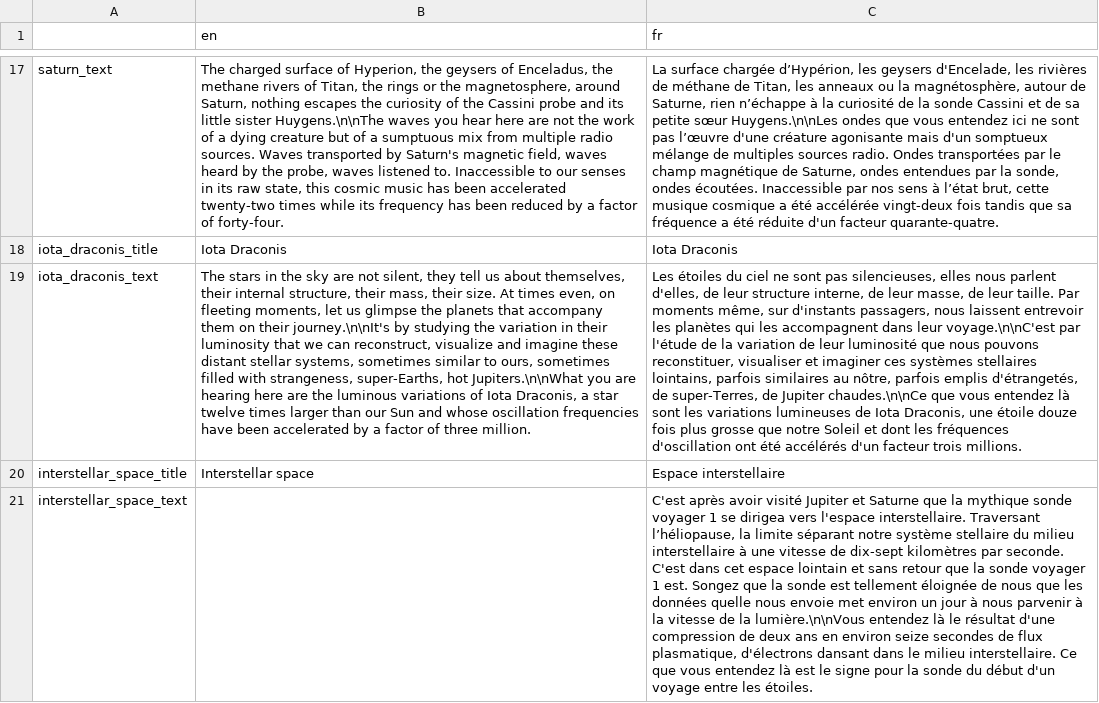
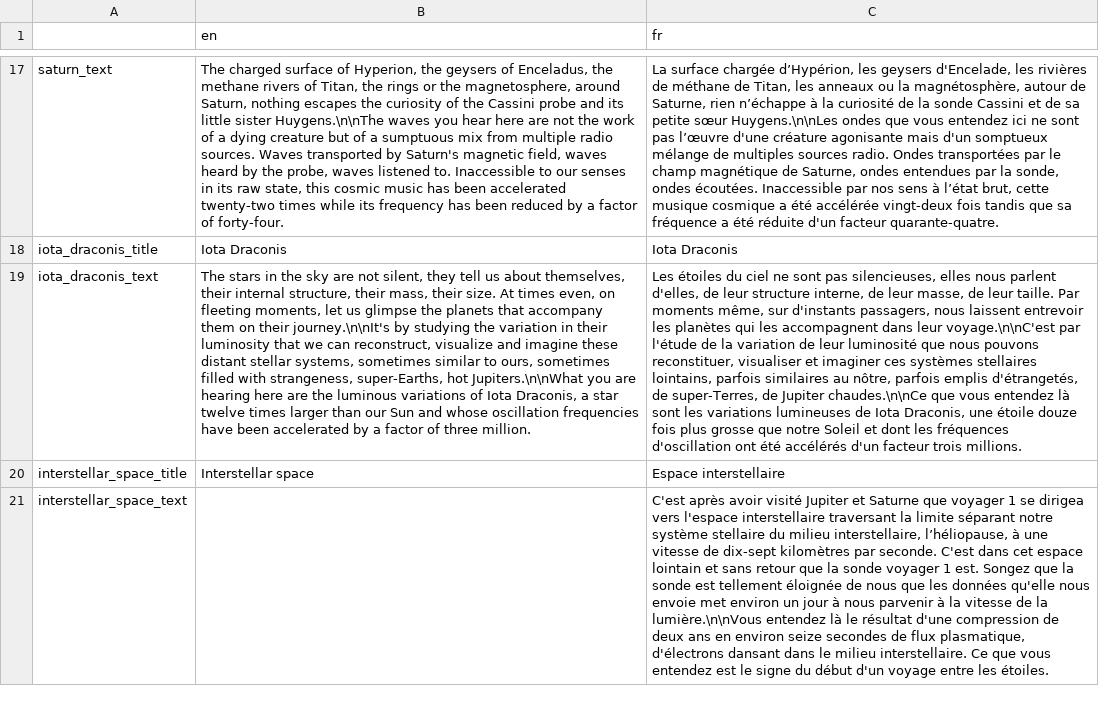
Before and after one commit to lekernelpanic/pound-probe, a CSV file: sound-probe/text/text.csv, drawn as a sheet; only a part is shown, gaps mark what is left out; the diff names each change by its address in the sheet, - before the commit and + after, or states it on an @@ line.

Commit message:
Interstellar space french text corrections

```diff
--- a/sound-probe/text/text.csv
+++ b/sound-probe/text/text.csv
-C21 (fr): …Saturne que la mythique sonde voyager 1 se dirigea vers l'espace interstellaire. Traversant l’héliopause, la limite séparant notre système stellaire du milieu interstellaire à une vitesse de dix-sept kilomètres par seconde. C'est dans cet espace lointain et sans retour que la sonde voyager 1 est. Songez que la sonde est tellement éloignée de nous que les données quelle nous envoie met environ un jour à nous parvenir à la vitesse de la lumière.\n\nVous entendez là le résultat d'une compression de deux ans en environ seize secondes de flux plasmatique, d'électrons dansant dans le milieu interstellaire. Ce que vous entendez là est le signe pour la sonde du début…
+C21 (fr): …Saturne que voyager 1 se dirigea vers l'espace interstellaire traversant la limite séparant notre système stellaire du milieu interstellaire, l’héliopause, à une vitesse de dix-sept kilomètres par seconde. C'est dans cet espace lointain et sans retour que la sonde voyager 1 est. Songez que la sonde est tellement éloignée de nous que les données qu'elle nous envoie met environ un jour à nous parvenir à la vitesse de la lumière.\n\nVous entendez là le résultat d'une compression de deux ans en environ seize secondes de flux plasmatique, d'électrons dansant dans le milieu interstellaire. Ce que vous entendez est le signe du début…
```
Also changed, not shown: 2 other files.
